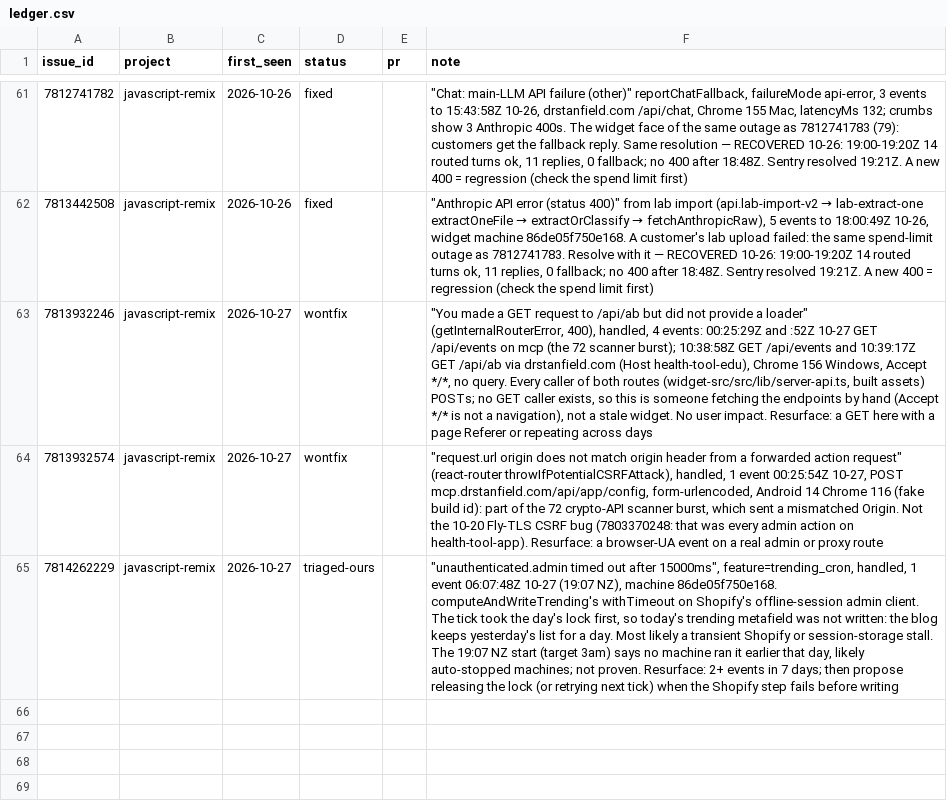
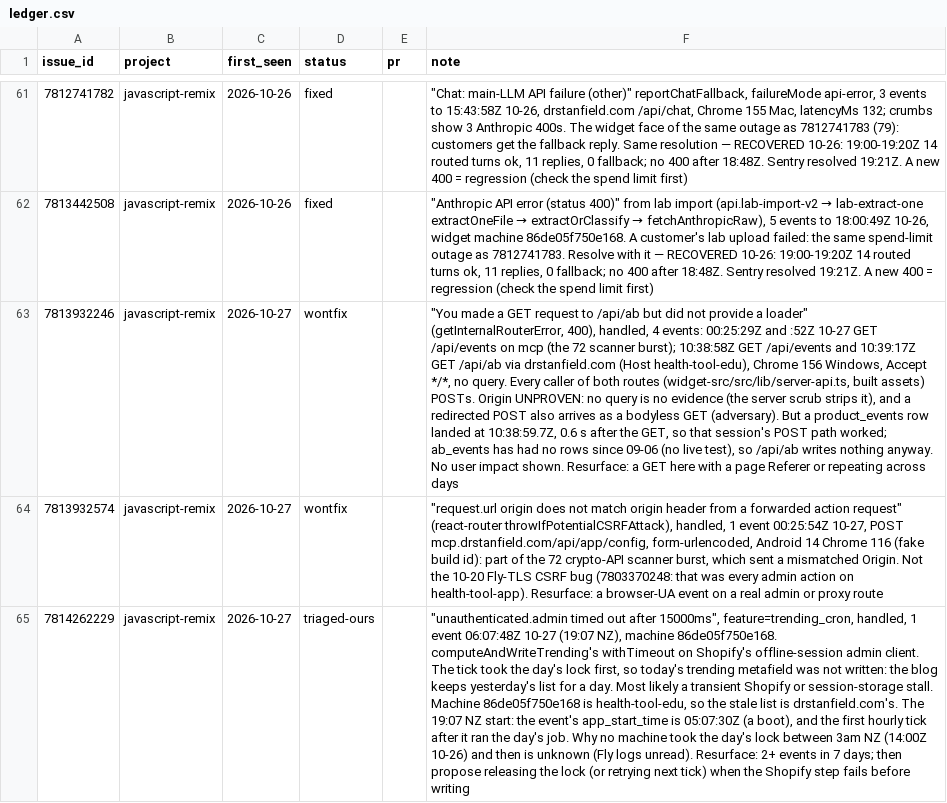
Before and after one commit to DrBradStanfield/roadmap, a CSV file: docs/loops/sentry-fix/ledger.csv, drawn as a sheet; only a part is shown, gaps mark what is left out; the diff names each change by its address in the sheet, - before the commit and + after, or states it on an @@ line.

Commit message:
sentry-fix 2026-10-27: adversary fixes (metrics ours count, 7B origin unproven with product_events evidence, 7D boot timing and store). Net prod LOC 0.

```diff
--- a/docs/loops/sentry-fix/ledger.csv
+++ b/docs/loops/sentry-fix/ledger.csv
-F63 (note): …built assets) POSTs; no GET caller exists, so this is someone fetching the endpoints by hand (Accept */* is not a navigation), not a stale widget. No user impact. Resurface: a…
+F63 (note): …built assets) POSTs. Origin UNPROVEN: no query is no evidence (the server scrub strips it), and a redirected POST also arrives as a bodyless GET (adversary). But a product_events row landed at 10:38:59.7Z, 0.6 s after the GET, so that session's POST path worked; ab_events has had no rows since 09-06 (no live test), so /api/ab writes nothing anyway. No user impact shown. Resurface: a…
-F65 (note): …session-storage stall. The 19:07 NZ start (target 3am) says no machine ran it earlier that day, likely auto-stopped machines; not proven. Resurface: 2+…
+F65 (note): …session-storage stall. Machine 86de05f750e168 is health-tool-edu, so the stale list is drstanfield.com's. The 19:07 NZ start: the event's app_start_time is 05:07:30Z (a boot), and the first hourly tick after it ran the day's job. Why no machine took the day's lock between 3am NZ (14:00Z 10-26) and then is unknown (Fly logs unread). Resurface: 2+…
```
Also changed, not shown: docs/loops/sentry-fix/metrics.csv, 1 other file.
